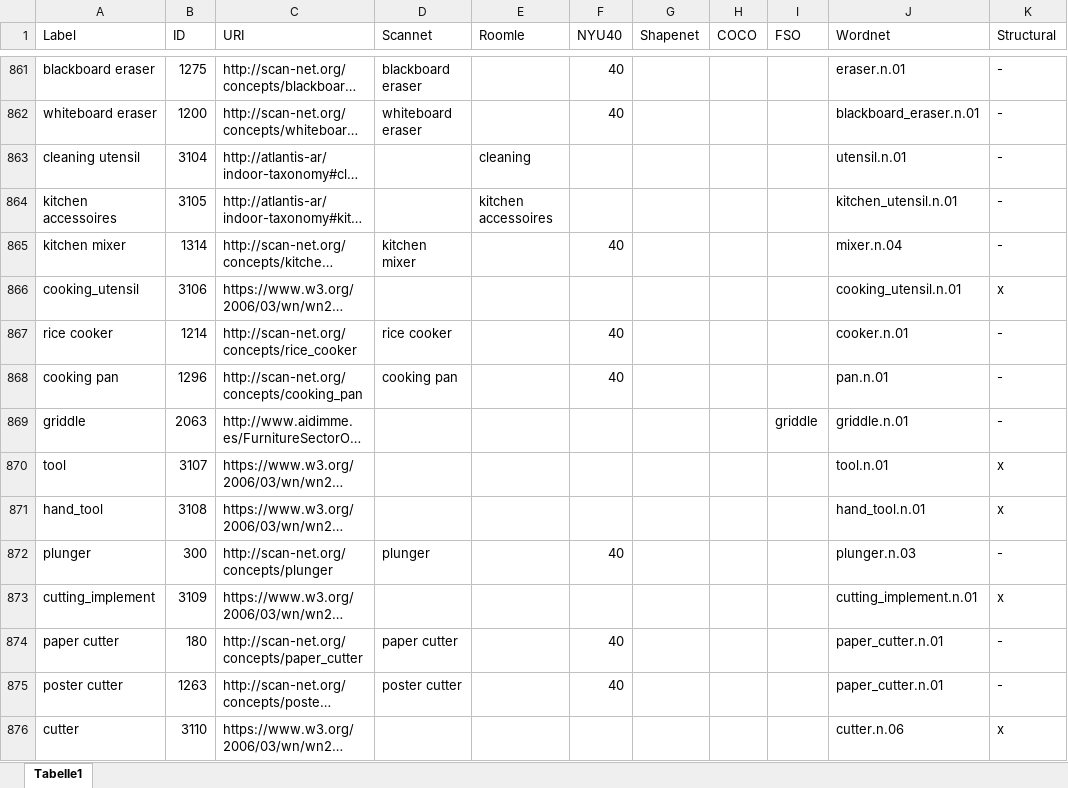
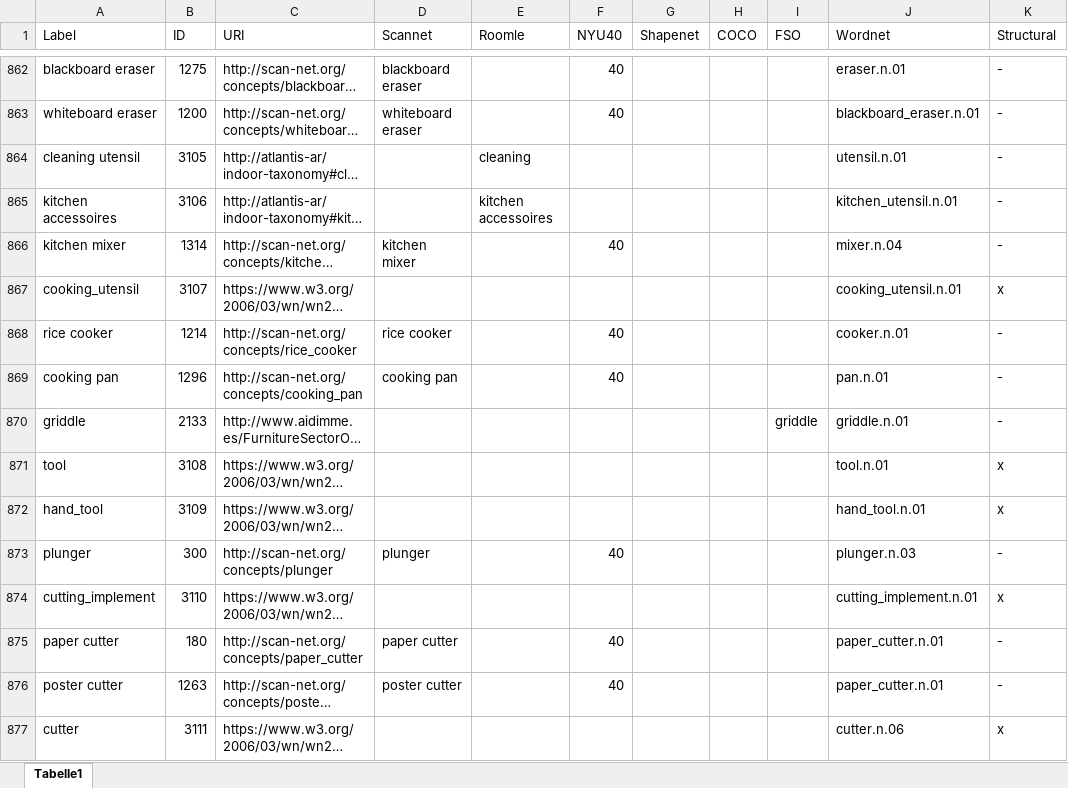
Before and after one commit to atlantis-ar/IndoorObjectTaxonomy, an Excel workbook: conceptlist.xlsx, sheet Tabelle1, drawn as a sheet; only a part is shown, gaps mark what is left out; long unchanged cells end in …; values as stored, in another font and other column widths than the file's, no borders; addresses are those after the commit; the diff covers the shown part only; the diff names each change by its address in the sheet, - before the commit and + after, or states it on an @@ line.

Commit message:
Aligned ids

```diff
--- a/conceptlist.xlsx (sheet Tabelle1)
+++ b/conceptlist.xlsx (sheet Tabelle1)
-B864 (ID): 3104
+B864 (ID): 3105
-B865 (ID): 3105
+B865 (ID): 3106
-B867 (ID): 3106
+B867 (ID): 3107
-B870 (ID): 2063
+B870 (ID): 2133
-B871 (ID): 3107
+B871 (ID): 3108
-B872 (ID): 3108
+B872 (ID): 3109
-B874 (ID): 3109
+B874 (ID): 3110
-B877 (ID): 3110
+B877 (ID): 3111
```
Also changed, not shown: 2 added rows and 506 edited cells elsewhere in this sheet.
